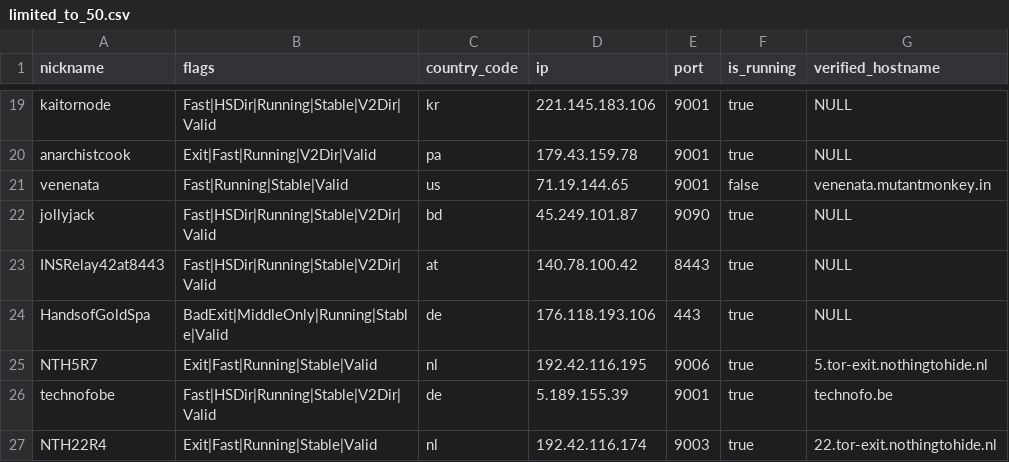
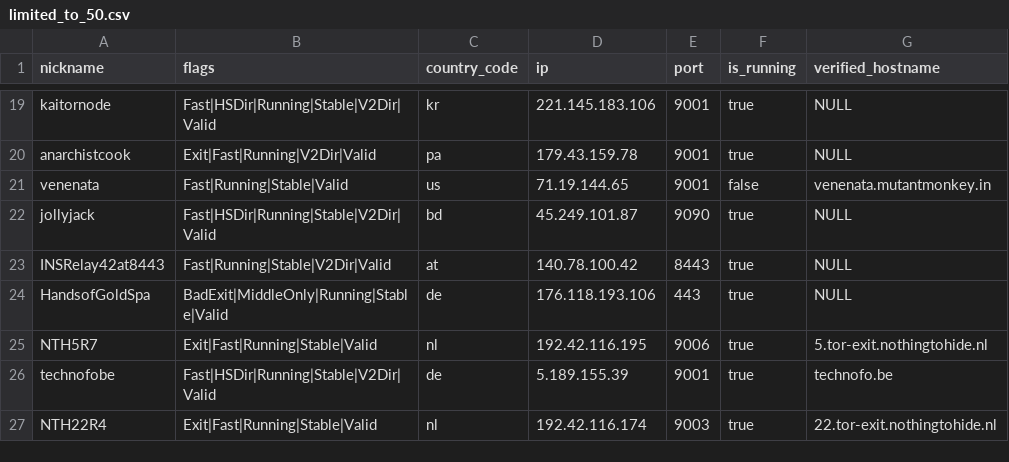
Before and after one commit to t-pol/123-test-abort, a CSV file: limited_to_50.csv, drawn as a sheet; only a part is shown, gaps mark what is left out; the diff covers the shown part only.

```diff
--- a/limited_to_50.csv
+++ b/limited_to_50.csv
@@ -22,3 +22,3 @@
 "jollyjack","Fast|HSDir|Running|Stable|V2Dir|Valid","bd","45.249.101.87","9090",true,"NULL"
-"INSRelay42at8443","Fast|HSDir|Running|Stable|V2Dir|Valid","at","140.78.100.42","8443",true,"NULL"
+"INSRelay42at8443","Fast|Running|Stable|V2Dir|Valid","at","140.78.100.42","8443",true,"NULL"
 "HandsofGoldSpa","BadExit|MiddleOnly|Running|Stable|Valid","de","176.118.193.106","443",true,"NULL"
```
Also changed, not shown: 1 added row, 1 removed row and 10 edited cells elsewhere in this file, tor_feed.csv, 1 other file.
